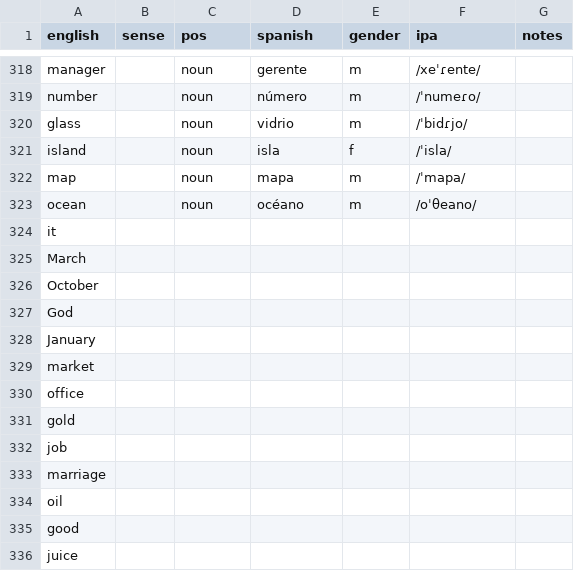
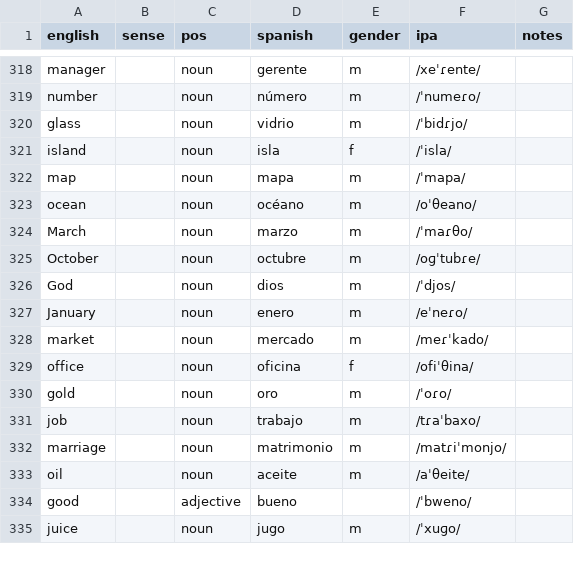
Before and after one commit to markgrovs/anki_spanish, a CSV file: 625_structured.es.csv, drawn as a sheet; only a part is shown, gaps mark what is left out; the diff covers the shown part only.

Commit message:
feat: Update vocabulary entries for months, family, and adjectives; enhance Spanish language resources

```diff
--- a/625_structured.es.csv
+++ b/625_structured.es.csv
@@ -323,14 +323,13 @@ map,,noun,mapa,m,/ˈmapa/,
 ocean,,noun,océano,m,/oˈθeano/,
-it,,,,,,
-March,,,,,,
-October,,,,,,
-God,,,,,,
-January,,,,,,
-market,,,,,,
-office,,,,,,
-gold,,,,,,
-job,,,,,,
-marriage,,,,,,
-oil,,,,,,
-good,,,,,,
-juice,,,,,,
+March,,noun,marzo,m,/ˈmaɾθo/,
+October,,noun,octubre,m,/oɡˈtubɾe/,
+God,,noun,dios,m,/ˈdjos/,
+January,,noun,enero,m,/eˈneɾo/,
+market,,noun,mercado,m,/meɾˈkado/,
+office,,noun,oficina,f,/ofiˈθina/,
+gold,,noun,oro,m,/ˈoɾo/,
+job,,noun,trabajo,m,/tɾaˈbaxo/,
+marriage,,noun,matrimonio,m,/matɾiˈmonjo/,
+oil,,noun,aceite,m,/aˈθeite/,
+good,,adjective,bueno,,/ˈbweno/,
+juice,,noun,jugo,m,/ˈxuɡo/,
```
Also changed, not shown: 30 edited cells elsewhere in this file.
